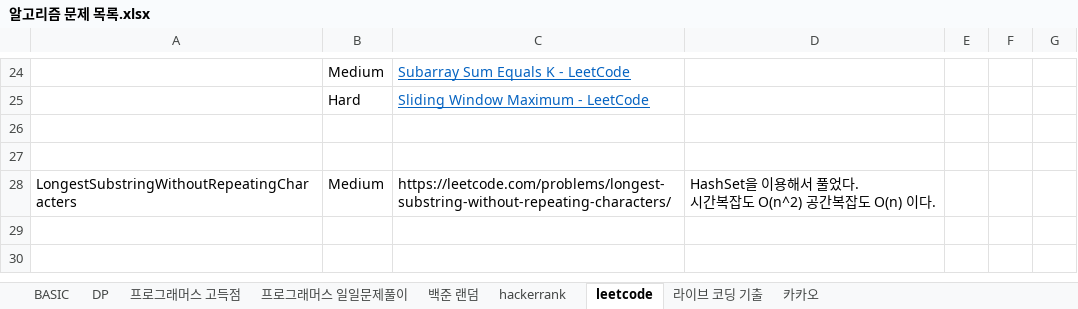
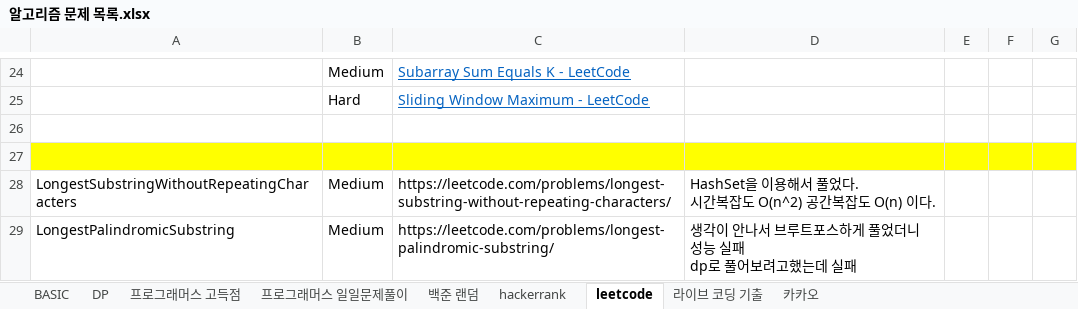
Before and after one commit to SeongJinSong/Leetcode, an Excel workbook: src/main/resources/알고리즘 문제 목록.xlsx, sheet leetcode, drawn as a sheet; only a part is shown, gaps mark what is left out; values as stored, in another font and other column widths than the file's, no borders; ↵ is a line break in a cell; the diff names each change by its address in the sheet, - before the commit and + after, or states it on an @@ line.

Commit message:
LongestPalindromicSubstring 푸는중

```diff
--- a/src/main/resources/알고리즘 문제 목록.xlsx (sheet leetcode)
+++ b/src/main/resources/알고리즘 문제 목록.xlsx (sheet leetcode)
-A27:G27 fill: none
+A27:G27 fill: #FFFF00
+row 29: LongestPalindromicSubstring | Medium | https://leetcode.com/problems/longest-palindromic-substring/ | 생각이 안나서 브루트포스하게 풀었더니 성능 실패 ↵ dp로 풀어보려고했는데 실패
```
Also changed, not shown: 4 other files.
